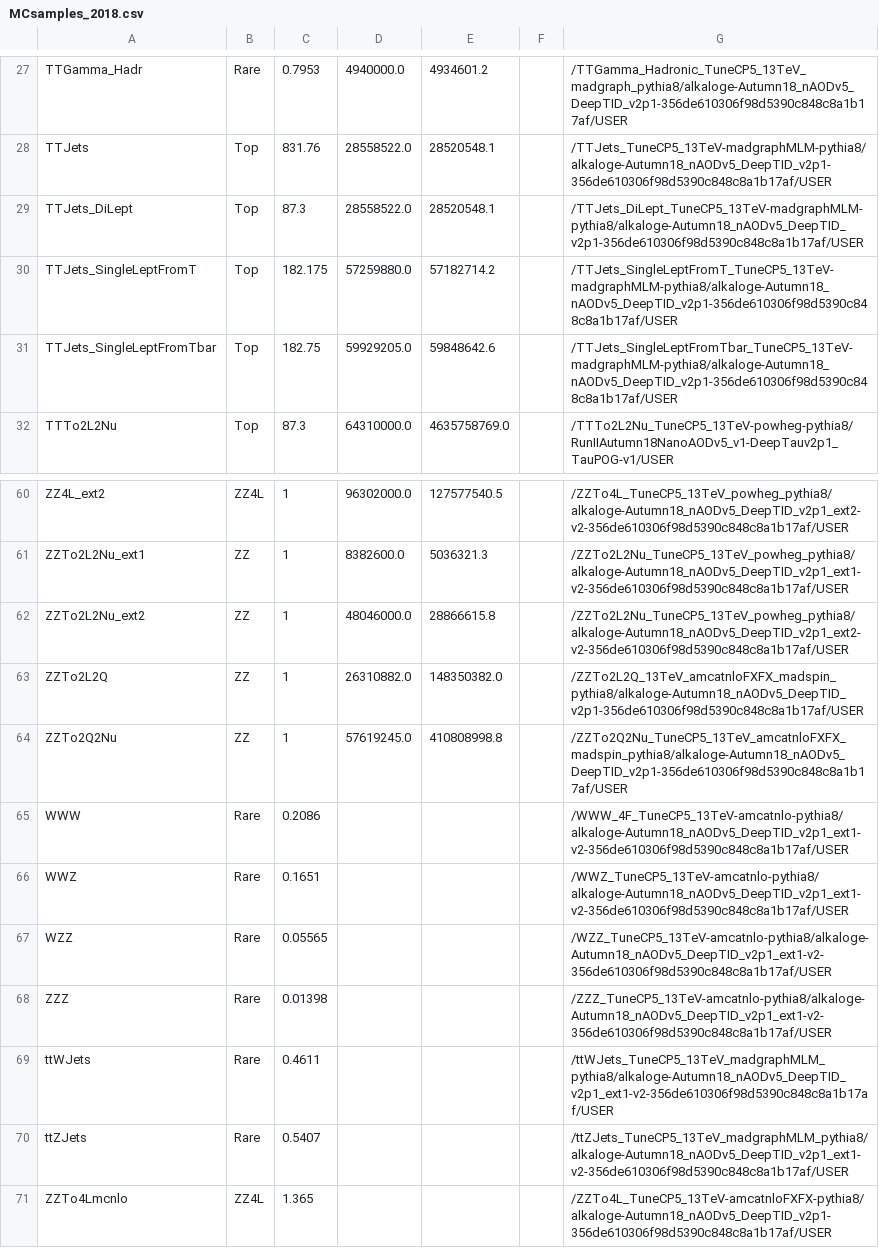
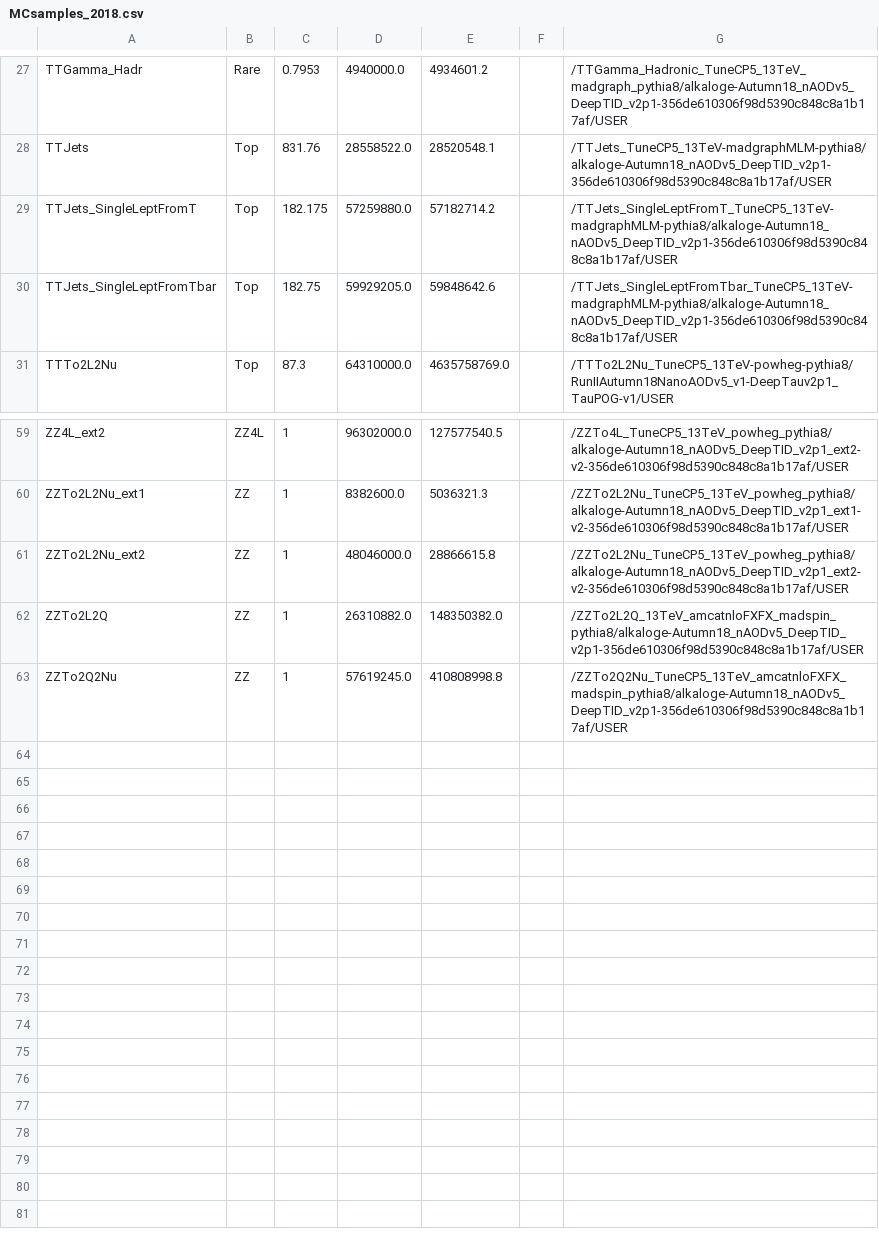
Before and after one commit to princeton-cms-run2/ZH_Run2, a CSV file: pileup/MCsamples_2018.csv, drawn as a sheet; only a part is shown, gaps mark what is left out; the diff names each change by its address in the sheet, - before the commit and + after, or states it on an @@ line.

```diff
--- a/pileup/MCsamples_2018.csv
+++ b/pileup/MCsamples_2018.csv
-row 29: TTJets_DiLept | Top | 87.3 | 28558522.0 | 28520548.1 |  | /TTJets_DiLept_TuneCP5_13TeV-madgraphMLM-pythia8/alkaloge-Autumn18_nAODv5_DeepTID_v2p1-356de610306f98d5390c848c8a1b17af/USER
-row 65: WWW | Rare | 0.2086 |  |  |  | /WWW_4F_TuneCP5_13TeV-amcatnlo-pythia8/alkaloge-Autumn18_nAODv5_DeepTID_v2p1_ext1-v2-356de610306f98d5390c848c8a1b17af/USER
-row 66: WWZ | Rare | 0.1651 |  |  |  | /WWZ_TuneCP5_13TeV-amcatnlo-pythia8/alkaloge-Autumn18_nAODv5_DeepTID_v2p1_ext1-v2-356de610306f98d5390c848c8a1b17af/USER
-row 67: WZZ | Rare | 0.05565 |  |  |  | /WZZ_TuneCP5_13TeV-amcatnlo-pythia8/alkaloge-Autumn18_nAODv5_DeepTID_v2p1_ext1-v2-356de610306f98d5390c848c8a1b17af/USER
-row 68: ZZZ | Rare | 0.01398 |  |  |  | /ZZZ_TuneCP5_13TeV-amcatnlo-pythia8/alkaloge-Autumn18_nAODv5_DeepTID_v2p1_ext1-v2-356de610306f98d5390c848c8a1b17af/USER
-row 69: ttWJets | Rare | 0.4611 |  |  |  | /ttWJets_TuneCP5_13TeV_madgraphMLM_pythia8/alkaloge-Autumn18_nAODv5_DeepTID_v2p1_ext1-v2-356de610306f98d5390c848c8a1b17af/USER
-row 70: ttZJets | Rare | 0.5407 |  |  |  | /ttZJets_TuneCP5_13TeV_madgraphMLM_pythia8/alkaloge-Autumn18_nAODv5_DeepTID_v2p1_ext1-v2-356de610306f98d5390c848c8a1b17af/USER
-row 71: ZZTo4Lmcnlo | ZZ4L | 1.365 |  |  |  | /ZZTo4L_TuneCP5_13TeV-amcatnloFXFX-pythia8/alkaloge-Autumn18_nAODv5_DeepTID_v2p1-356de610306f98d5390c848c8a1b17af/USER
```
Also changed, not shown: pileup/MCsamples_2016.csv, pileup/MCsamples_2017.csv.
